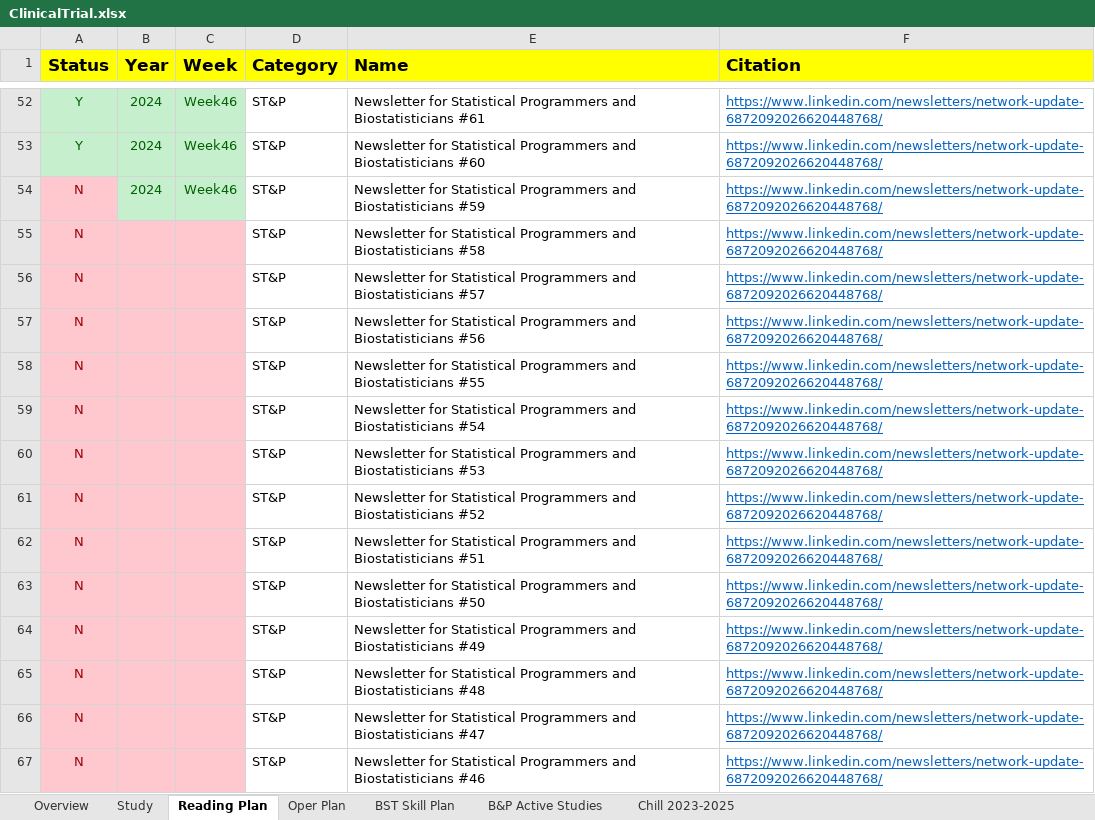
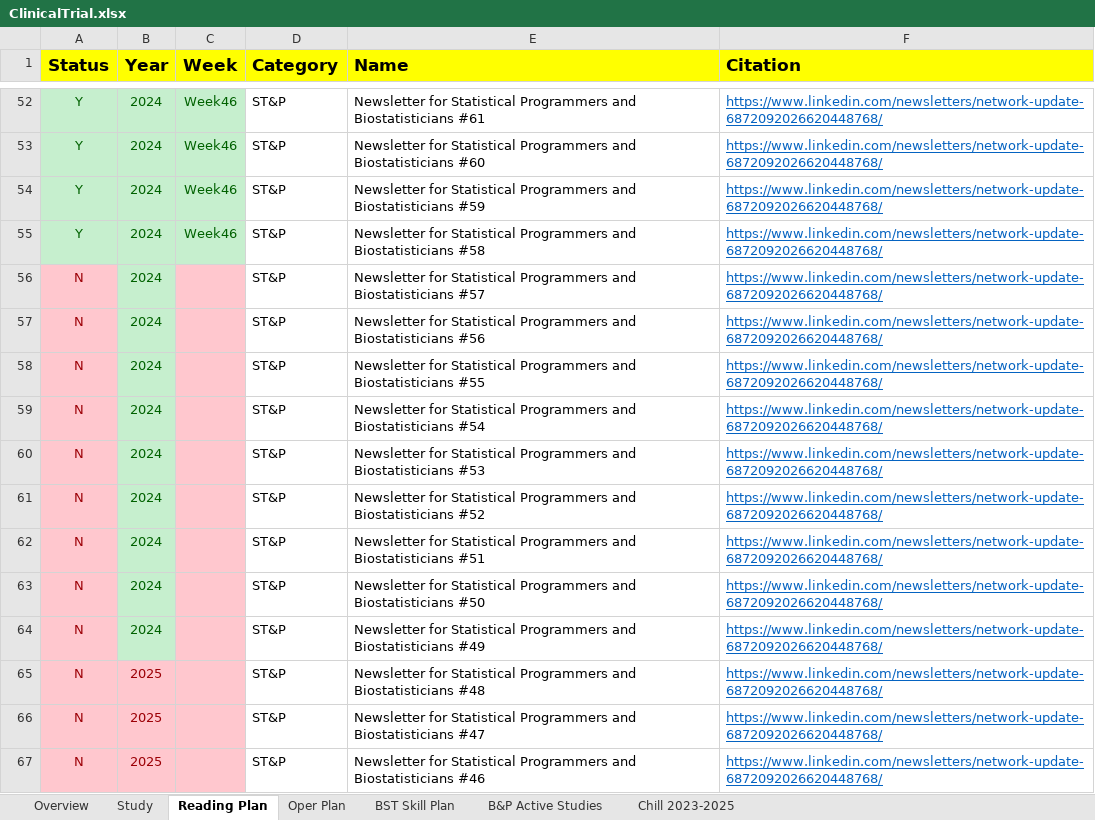
Before and after one commit to Zehuibai/Zehuibai.github.io, an Excel workbook: 01_ClinicalTrials/ClinicalTrial.xlsx, sheet Reading Plan, drawn as a sheet; only a part is shown, gaps mark what is left out; values as stored, in another font and other column widths than the file's, no borders; the diff covers the shown part only; the diff names each change by its address in the sheet, - before the commit and + after, or states it on an @@ line.

```diff
--- a/01_ClinicalTrials/ClinicalTrial.xlsx (sheet Reading Plan)
+++ b/01_ClinicalTrials/ClinicalTrial.xlsx (sheet Reading Plan)
-A54:A55 (Status): N
+A54:A55 (Status): Y
-A54 fill: #FFC7CE
+A54 fill: #C6EFCE
-A54:A55 text colour: #9C0006
+A54:A55 text colour: #006100
-A55:C55 fill: #FFC7CE
+A55:C55 fill: #C6EFCE
-B55:B64 (Year): (empty)
+B55:B64 (Year): 2024
-C55 (Week): (empty)
+C55 (Week): Week46
-B56:B64 fill: #FFC7CE
+B56:B64 fill: #C6EFCE
-B65:B67 (Year): (empty)
+B65:B67 (Year): 2025
```
Also changed, not shown: 25 added rows, 15 edited cells and cell formats elsewhere in this sheet, sheet Oper Plan, sheet Overview, charts or pictures, 21 other files.
